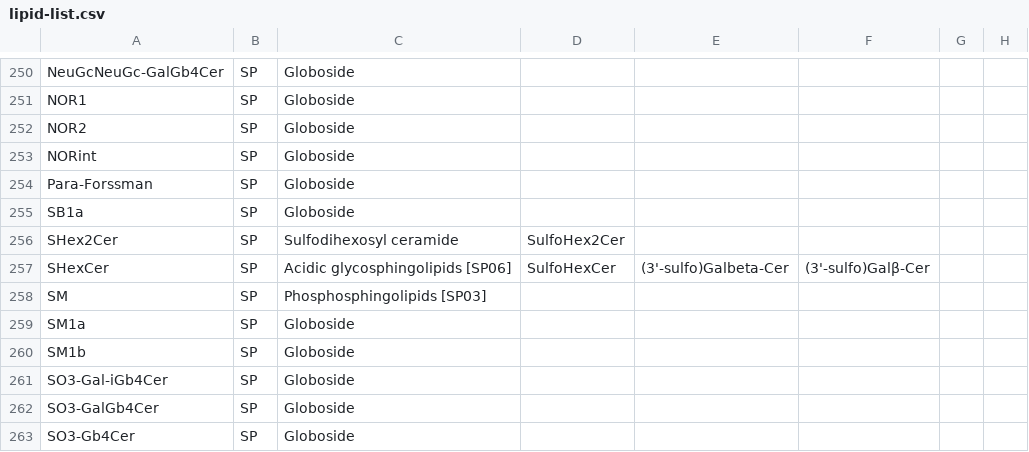
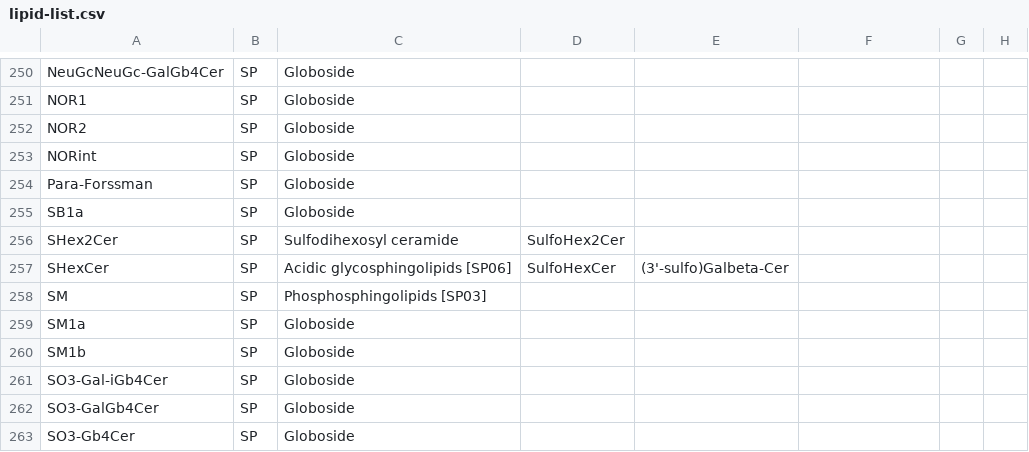
Before and after one commit to lifs-tools/rgoslin-old, a CSV file: lipid-list.csv, drawn as a sheet; only a part is shown, gaps mark what is left out.

Commit message:
adjusted code to new undefined types

```diff
--- a/lipid-list.csv
+++ b/lipid-list.csv
@@ -256,3 +256,3 @@ SB1a,SP,Globoside,,,,,
 SHex2Cer,SP,Sulfodihexosyl ceramide,SulfoHex2Cer,,,,
-SHexCer,SP,Acidic glycosphingolipids [SP06],SulfoHexCer,(3'-sulfo)Galbeta-Cer,(3'-sulfo)Galβ-Cer,,
+SHexCer,SP,Acidic glycosphingolipids [SP06],SulfoHexCer,(3'-sulfo)Galbeta-Cer,,,
 SM,SP,Phosphosphingolipids [SP03],,,,,
```
